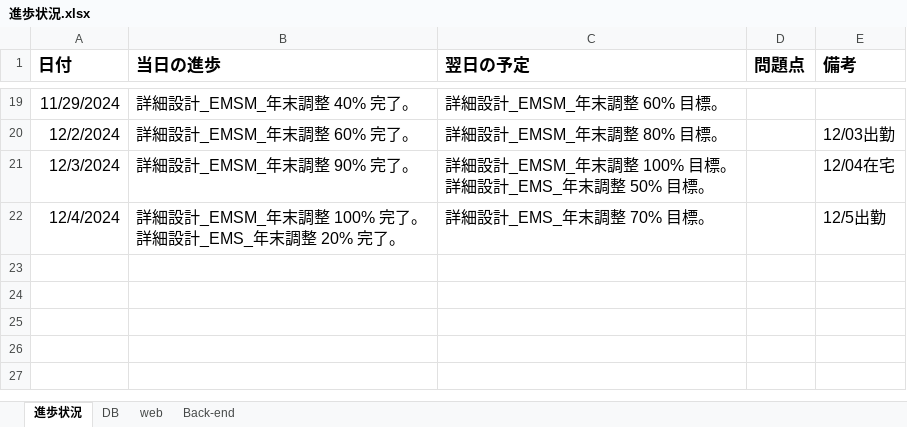
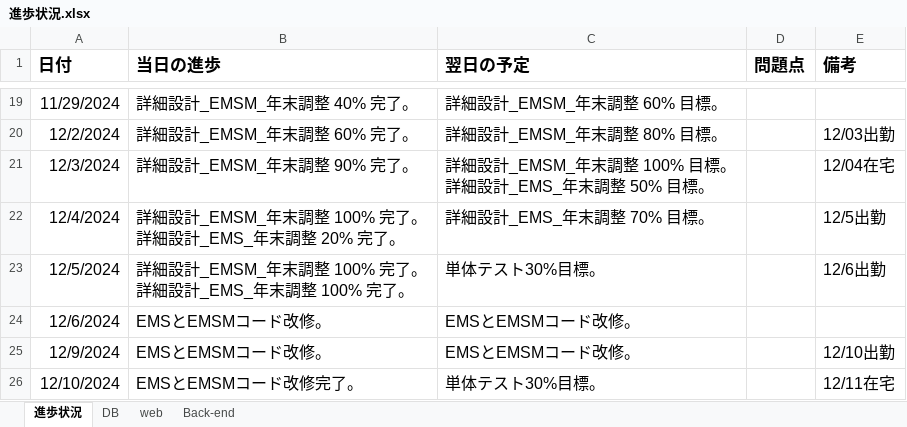
Before and after one commit to softtechSoft/emsm, an Excel workbook: DOC/教育/個人/楊/進歩状況.xlsx, sheet 進歩状況, drawn as a sheet; only a part is shown, gaps mark what is left out; values as stored, in another font and other column widths than the file's, no borders; table styles not drawn; ↵ is a line break in a cell; the diff names each change by its address in the sheet, - before the commit and + after, or states it on an @@ line.

```diff
--- a/DOC/教育/個人/楊/進歩状況.xlsx (sheet 進歩状況)
+++ b/DOC/教育/個人/楊/進歩状況.xlsx (sheet 進歩状況)
+row 23: 12/5/2024 | 詳細設計_EMSM_年末調整 100% 完了。 ↵ 詳細設計_EMS_年末調整 100% 完了。 | 単体テスト30%目標。 |  | 12/6出勤
+row 24: 12/6/2024 | EMSとEMSMコード改修。 | EMSとEMSMコード改修。
+row 25: 12/9/2024 | EMSとEMSMコード改修。 | EMSとEMSMコード改修。 |  | 12/10出勤
+row 26: 12/10/2024 | EMSとEMSMコード改修完了。 | 単体テスト30%目標。 |  | 12/11在宅
```
Also changed, not shown: 19 other files.
